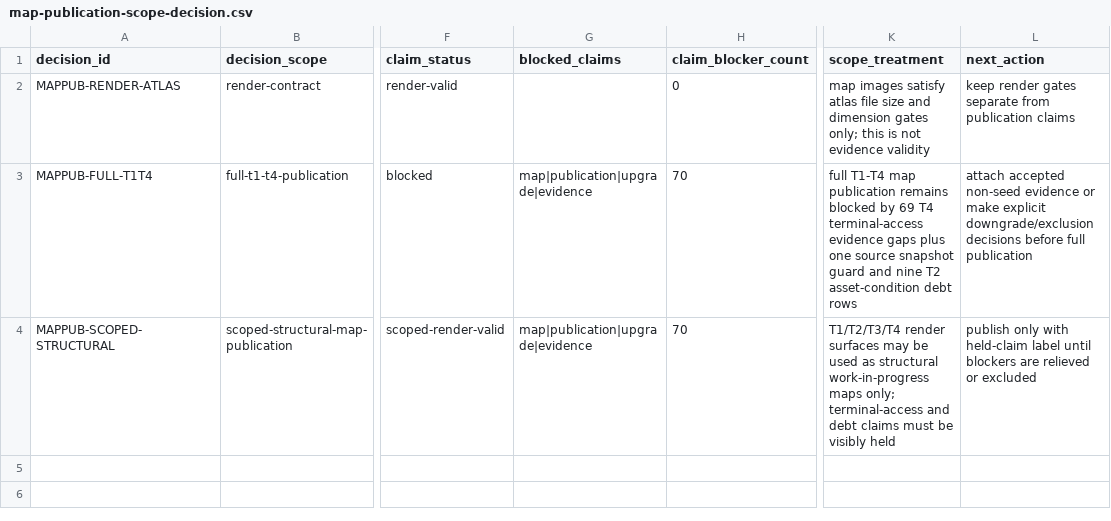
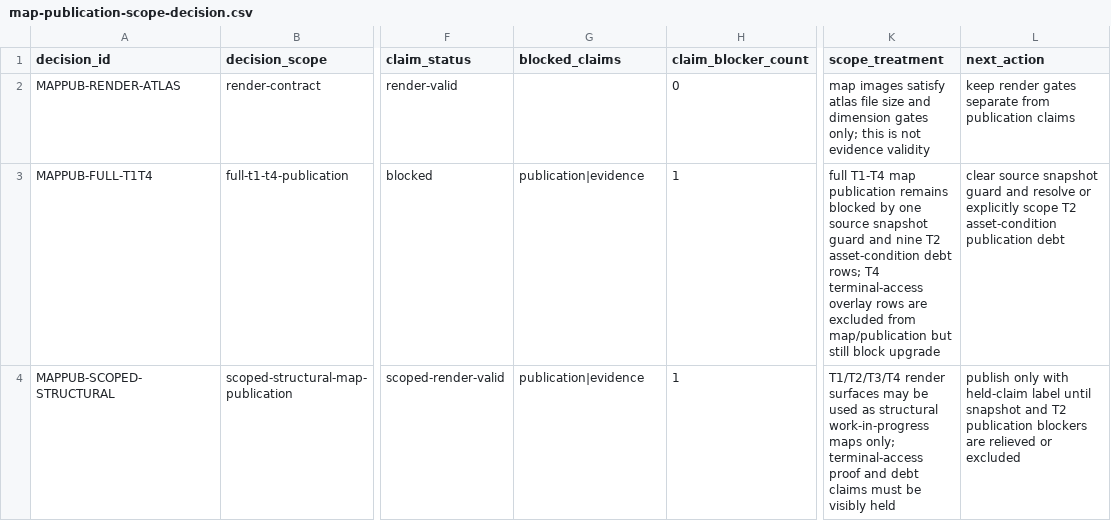
Before and after one commit to giodl73-repo/ROUTE, a CSV file: data/map-publication-scope-decision.csv, drawn as a sheet; only a part is shown, gaps mark what is left out; the diff names each change by its address in the sheet, - before the commit and + after, or states it on an @@ line.

```diff
--- a/data/map-publication-scope-decision.csv
+++ b/data/map-publication-scope-decision.csv
-G3:G4 (blocked_claims): map|publication|upgrade|evidence
+G3:G4 (blocked_claims): publication|evidence
-H3:H4 (claim_blocker_count): 70
+H3:H4 (claim_blocker_count): 1
-K3 (scope_treatment): …blocked by 69 T4 terminal-access evidence gaps plus one source snapshot guard and nine T2 asset-condition debt rows
+K3 (scope_treatment): …blocked by one source snapshot guard and nine T2 asset-condition debt rows; T4 terminal-access overlay rows are excluded from map/publication but still block upgrade
-L3 (next_action): attach accepted non-seed evidence or make explicit downgrade/exclusion decisions before full publication
+L3 (next_action): clear source snapshot guard and resolve or explicitly scope T2 asset-condition publication debt
-K4 (scope_treatment): …only; terminal-access and debt…
+K4 (scope_treatment): …only; terminal-access proof and debt…
-L4 (next_action): …label until blockers are…
+L4 (next_action): …label until snapshot and T2 publication blockers are…
```
Also changed, not shown: data/optimizer-constraint-budget.csv, data/optimizer-constraint-ledger.csv, 10 other files.
